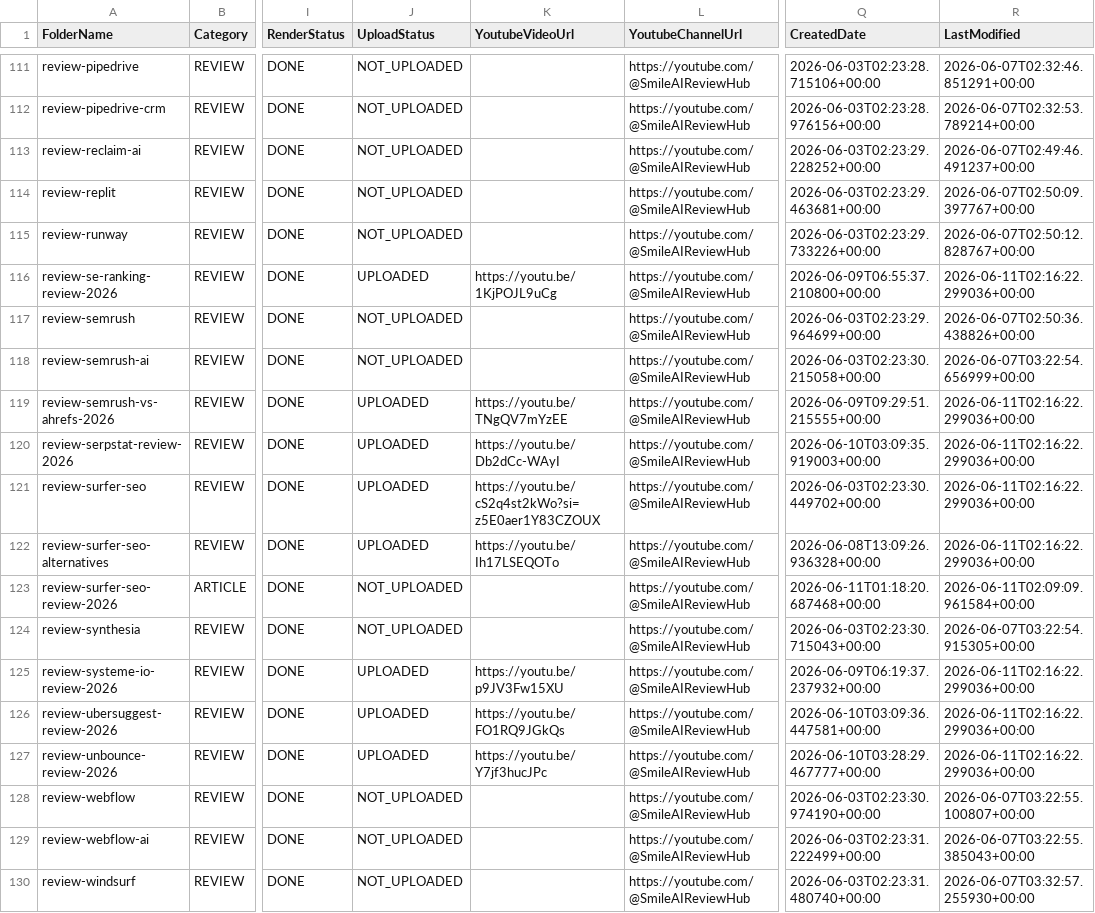
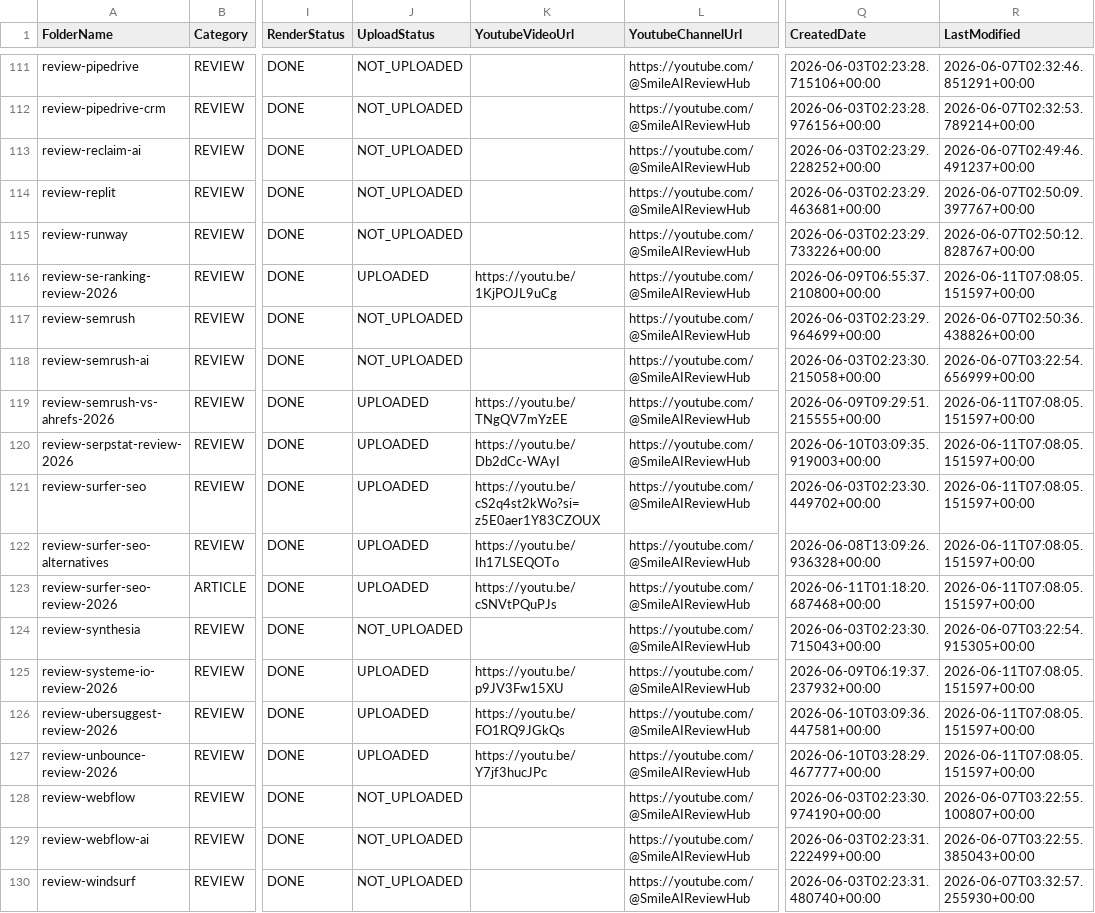
Before and after one commit to tuanpk1977/affiliate-bot, a CSV file: video_output/render_status.csv, drawn as a sheet; only a part is shown, gaps mark what is left out; the diff covers the shown part only; the diff names each change by its address in the sheet, - before the commit and + after, or states it on an @@ line.

Commit message:
Embed trend videos and complete remaining renders

```diff
--- a/video_output/render_status.csv
+++ b/video_output/render_status.csv
-R116 (LastModified): 2026-06-11T02:16:22.299036+00:00
+R116 (LastModified): 2026-06-11T07:08:05.151597+00:00
-R119:R122 (LastModified): 2026-06-11T02:16:22.299036+00:00
+R119:R122 (LastModified): 2026-06-11T07:08:05.151597+00:00
-J123 (UploadStatus): NOT_UPLOADED
+J123 (UploadStatus): UPLOADED
-K123 (YoutubeVideoUrl): (empty)
+K123 (YoutubeVideoUrl): https://youtu.be/cSNVtPQuPJs
-R123 (LastModified): 2026-06-11T02:09:09.961584+00:00
+R123 (LastModified): 2026-06-11T07:08:05.151597+00:00
-R125:R127 (LastModified): 2026-06-11T02:16:22.299036+00:00
+R125:R127 (LastModified): 2026-06-11T07:08:05.151597+00:00
```
Also changed, not shown: 76 edited cells elsewhere in this file, video_output/upload_links.csv, 24 other files.
